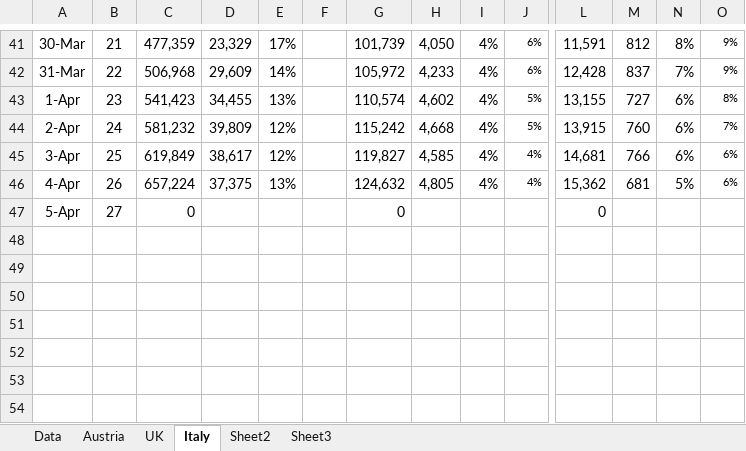
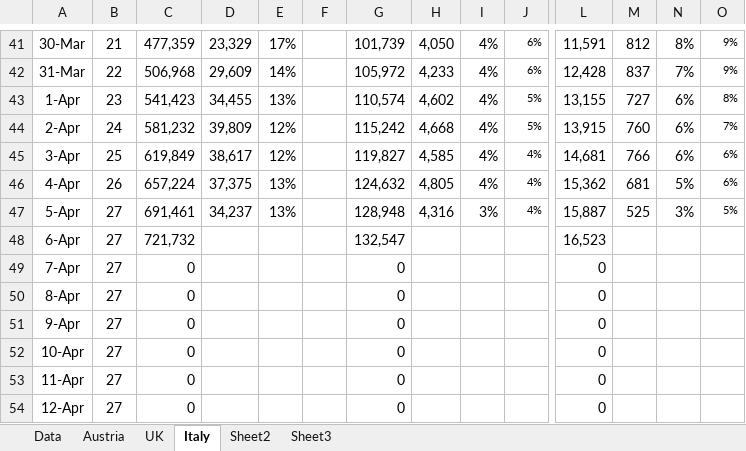
Before and after one commit to revisionist/covid-19, an Excel workbook: data/covid-stats.xlsx, sheet Italy, drawn as a sheet; only a part is shown, gaps mark what is left out; values as stored, in another font and other column widths than the file's, no borders; charts and pictures not drawn; addresses are those after the commit; rows hold the shown columns only; the diff names each change by its address in the sheet, - before the commit and + after, or states it on an @@ line.

```diff
--- a/data/covid-stats.xlsx (sheet Italy)
+++ b/data/covid-stats.xlsx (sheet Italy)
+row 47: 5-Apr | 27 | 691,461 | 34,237 | 13% |  | 128,948 | 4,316 | 3% | 4% | 15,887 | 525 | 3% | 5%
+row 48: 6-Apr | 27 | 721,732 |  |  |  | 132,547 |  |  |  | 16,523
-A49: 5-Apr
+A49: 7-Apr
+row 50: 8-Apr | 27 | 0 |  |  |  | 0 |  |  |  | 0
+row 51: 9-Apr | 27 | 0 |  |  |  | 0 |  |  |  | 0
+row 52: 10-Apr | 27 | 0 |  |  |  | 0 |  |  |  | 0
+row 53: 11-Apr | 27 | 0 |  |  |  | 0 |  |  |  | 0
+row 54: 12-Apr | 27 | 0 |  |  |  | 0 |  |  |  | 0
```
Also changed, not shown: sheet Austria, sheet UK, sheet Data, formulas that keep their value, charts or pictures.
